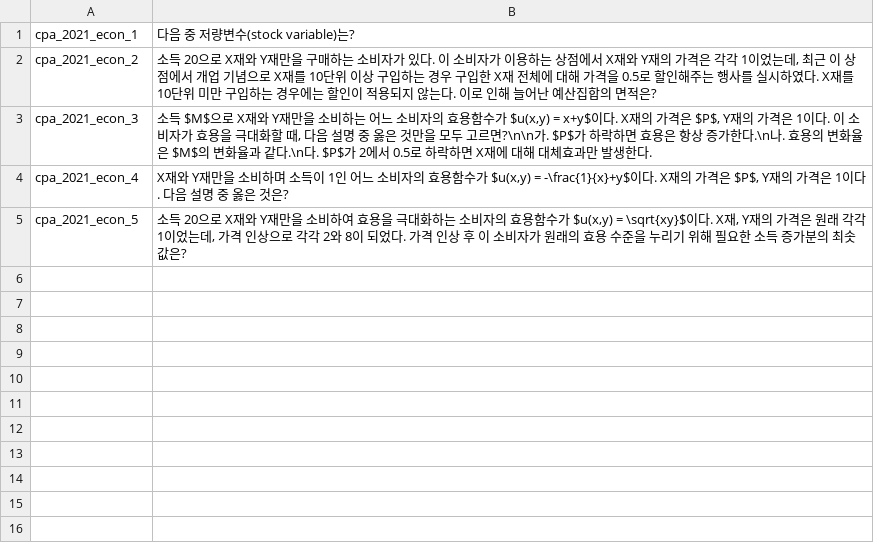
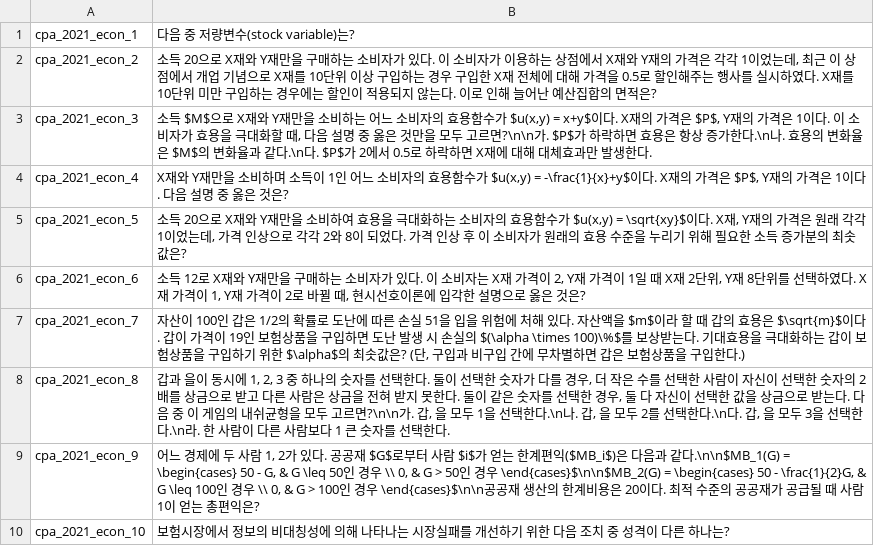
Before and after one commit to jihorag/-, a TSV file: 6_db_utils/answer_keys/_img2txt_cpa2021_econ.tsv, drawn as a sheet; the diff names each change by its address in the sheet, - before the commit and + after, or states it on an @@ line.

Commit message:
auto-sync: 2026-05-21 16:55:14

```diff
--- a/6_db_utils/answer_keys/_img2txt_cpa2021_econ.tsv
+++ b/6_db_utils/answer_keys/_img2txt_cpa2021_econ.tsv
+row 6: cpa_2021_econ_6 | 소득 12로 X재와 Y재만을 구매하는 소비자가 있다. 이 소비자는 X재 가격이 2, Y재 가격이 1일 때 X재 2단위, Y재 8단위를 선택하였다. X재 가격이 1, Y재 가격이 2로 바뀔 때, 현시선호이론에 입각한 설명으로 옳은 것은?
+row 7: cpa_2021_econ_7 | 자산이 100인 갑은 1/2의 확률로 도난에 따른 손실 51을 입을 위험에 처해 있다. 자산액을 $m$이라 할 때 갑의 효용은 $\sqrt{m}$이다. 갑이 가격이 19인 보험상품을 구입하면 도난 발생 시 손실의 $(\alpha \times 100)\%$를 보상받는다. 기대효용을 극대화하는 갑이 보험상품을 구입하기 위한 $\alpha$의 최솟값은? (단, 구입과 비구입 간에 무차별하면 갑은 보험상품을 구입한다.)
+row 8: cpa_2021_econ_8 | 갑과 을이 동시에 1, 2, 3 중 하나의 숫자를 선택한다. 둘이 선택한 숫자가 다를 경우, 더 작은 수를 선택한 사람이 자신이 선택한 숫자의 2배를 상금으로 받고 다른 사람은 상금을 전혀 받지 못한다. 둘이 같은 숫자를 선택한 경우, 둘 다 자신이 선택한 값을 상금으로 받는다. 다음 중 이 게임의 내쉬균형을 모두 고르면?\n\n가. 갑, 을 모두 1을 선택한다.\n나. 갑, 을 모두 2를 선택한다.\n다. 갑, 을 모두 3을 선택한다.\n라. 한 사람이 다른 사람보다 1 큰 숫자를 선택한다.
+row 9: cpa_2021_econ_9 | 어느 경제에 두 사람 1, 2가 있다. 공공재 $G$로부터 사람 $i$가 얻는 한계편익($MB_i$)은 다음과 같다.\n\n$MB_1(G) = \begin{cases} 50 - G, & G \leq 50인 경우 \\ 0, & G > 50인 경우 \end{cases}$\n\n$MB_2(G) = \begin{cases} 50 - \frac{1}{2}G, & G \leq 100인 경우 \\ 0, & G > 100인 경우 \end{cases}$\n\n공공재 생산의 한계비용은 20이다. 최적 수준의 공공재가 공급될 때 사람 1이 얻는 총편익은?
+row 10: cpa_2021_econ_10 | 보험시장에서 정보의 비대칭성에 의해 나타나는 시장실패를 개선하기 위한 다음 조치 중 성격이 다른 하나는?
```
